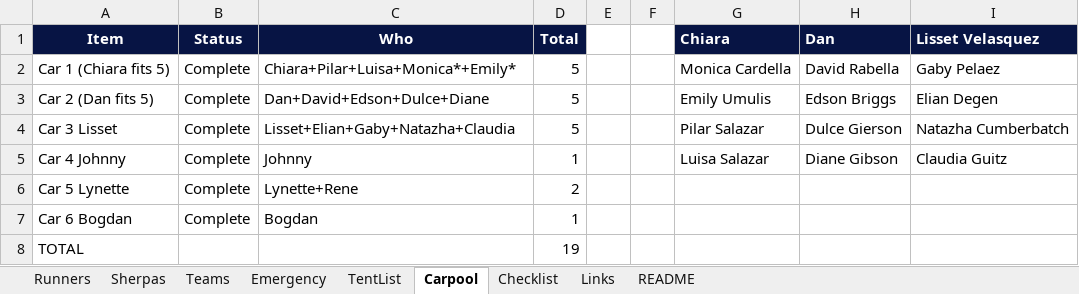
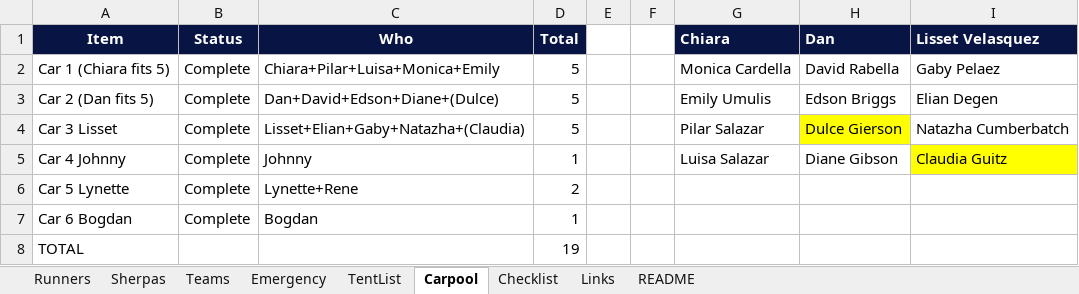
Before and after one commit to ChiaraMaria6/Relay2026, an Excel workbook: Relay2026_Data.xlsx, sheet Carpool, drawn as a sheet; values as stored, in another font and other column widths than the file's, no borders; the diff names each change by its address in the sheet, - before the commit and + after, or states it on an @@ line.

```diff
--- a/Relay2026_Data.xlsx (sheet Carpool)
+++ b/Relay2026_Data.xlsx (sheet Carpool)
-C2 (Who): Chiara+Pilar+Luisa+Monica*+Emily*
+C2 (Who): Chiara+Pilar+Luisa+Monica+Emily
-C3 (Who): Dan+David+Edson+Dulce+Diane
+C3 (Who): Dan+David+Edson+Diane+(Dulce)
-C4 (Who): Lisset+Elian+Gaby+Natazha+Claudia
+C4 (Who): Lisset+Elian+Gaby+Natazha+(Claudia)
-H4 fill: none
+H4 fill: #FFFF00
-I5 fill: none
+I5 fill: #FFFF00
```
Also changed, not shown: sheet Checklist, sheet TentList, sheet Teams, sheet Runners, 3 other files.
